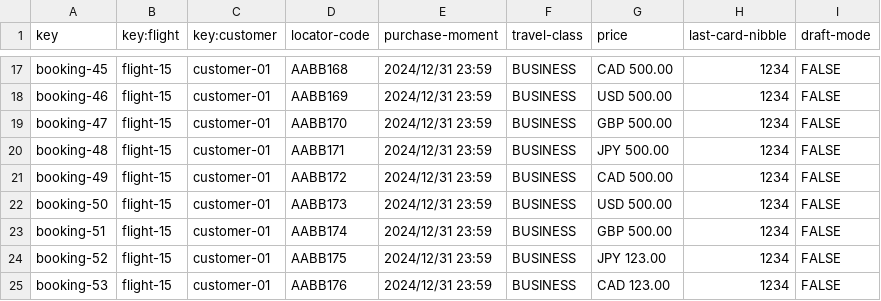
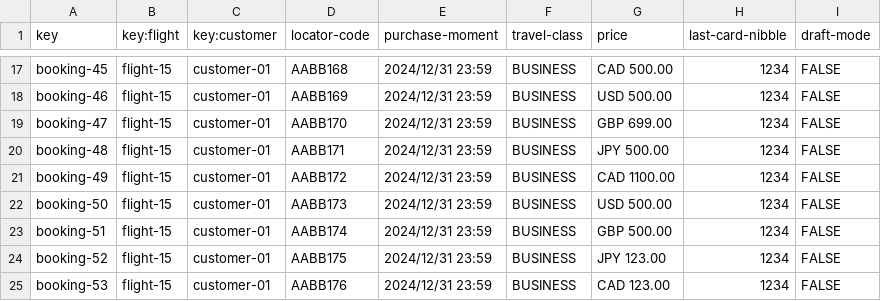
Before and after one commit to javiarellanoo/Acme-ANS, a CSV file: src/main/resources/WEB-INF/data/sample/booking.csv, drawn as a sheet; only a part is shown, gaps mark what is left out.

```diff
--- a/src/main/resources/WEB-INF/data/sample/booking.csv
+++ b/src/main/resources/WEB-INF/data/sample/booking.csv
@@ -18,5 +18,5 @@ booking-45,flight-15,customer-01,AABB168,2024/12/31 23:59,BUSINESS,CAD 500.00,12
 booking-46,flight-15,customer-01,AABB169,2024/12/31 23:59,BUSINESS,USD 500.00,1234,FALSE
-booking-47,flight-15,customer-01,AABB170,2024/12/31 23:59,BUSINESS,GBP 500.00,1234,FALSE
+booking-47,flight-15,customer-01,AABB170,2024/12/31 23:59,BUSINESS,GBP 699.00,1234,FALSE
 booking-48,flight-15,customer-01,AABB171,2024/12/31 23:59,BUSINESS,JPY 500.00,1234,FALSE
-booking-49,flight-15,customer-01,AABB172,2024/12/31 23:59,BUSINESS,CAD 500.00,1234,FALSE
+booking-49,flight-15,customer-01,AABB172,2024/12/31 23:59,BUSINESS,CAD 1100.00,1234,FALSE
 booking-50,flight-15,customer-01,AABB173,2024/12/31 23:59,BUSINESS,USD 500.00,1234,FALSE
```
Also changed, not shown: src/main/resources/WEB-INF/data/sample/airport.csv, 5 other files.
